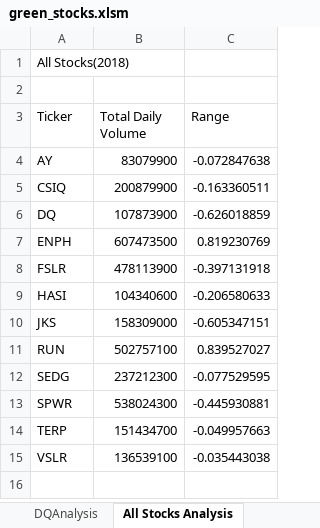
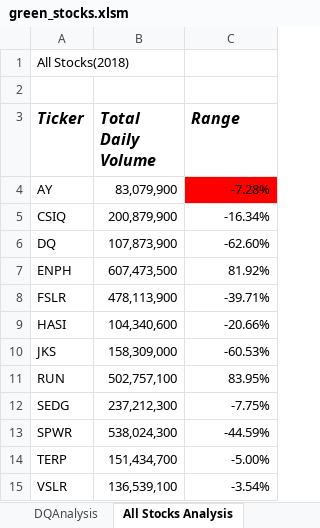
Before and after one commit to BHCharlton/stock-analysis, an Excel workbook: green_stocks.xlsm, sheet All Stocks Analysis, drawn as a sheet; values as stored, in another font and other column widths than the file's, no borders; the diff names each change by its address in the sheet, - before the commit and + after, or states it on an @@ line.

Commit message:
Add files via upload

```diff
--- a/green_stocks.xlsm (sheet All Stocks Analysis)
+++ b/green_stocks.xlsm (sheet All Stocks Analysis)
@@ A3:C3 bold: off → on, italic: off → on, text size: larger @@
-B4 (Total Daily Volume): 83079900
+B4 (Total Daily Volume): 83,079,900
-C4 (Range): -0.072847638
+C4 (Range): -7.28%
-C4 fill: none
+C4 fill: #FF0000
-B5 (Total Daily Volume): 200879900
+B5 (Total Daily Volume): 200,879,900
-C5 (Range): -0.163360511
+C5 (Range): -16.34%
-B6 (Total Daily Volume): 107873900
+B6 (Total Daily Volume): 107,873,900
-C6 (Range): -0.626018859
+C6 (Range): -62.60%
-B7 (Total Daily Volume): 607473500
+B7 (Total Daily Volume): 607,473,500
-C7 (Range): 0.819230769
+C7 (Range): 81.92%
-B8 (Total Daily Volume): 478113900
+B8 (Total Daily Volume): 478,113,900
-C8 (Range): -0.397131918
+C8 (Range): -39.71%
-B9 (Total Daily Volume): 104340600
+B9 (Total Daily Volume): 104,340,600
-C9 (Range): -0.206580633
+C9 (Range): -20.66%
-B10 (Total Daily Volume): 158309000
+B10 (Total Daily Volume): 158,309,000
-C10 (Range): -0.605347151
+C10 (Range): -60.53%
-B11 (Total Daily Volume): 502757100
+B11 (Total Daily Volume): 502,757,100
-C11 (Range): 0.839527027
+C11 (Range): 83.95%
-B12 (Total Daily Volume): 237212300
+B12 (Total Daily Volume): 237,212,300
-C12 (Range): -0.077529595
+C12 (Range): -7.75%
-B13 (Total Daily Volume): 538024300
+B13 (Total Daily Volume): 538,024,300
-C13 (Range): -0.445930881
+C13 (Range): -44.59%
-B14 (Total Daily Volume): 151434700
+B14 (Total Daily Volume): 151,434,700
-C14 (Range): -0.049957663
+C14 (Range): -5.00%
-B15 (Total Daily Volume): 136539100
+B15 (Total Daily Volume): 136,539,100
-C15 (Range): -0.035443038
+C15 (Range): -3.54%
```
